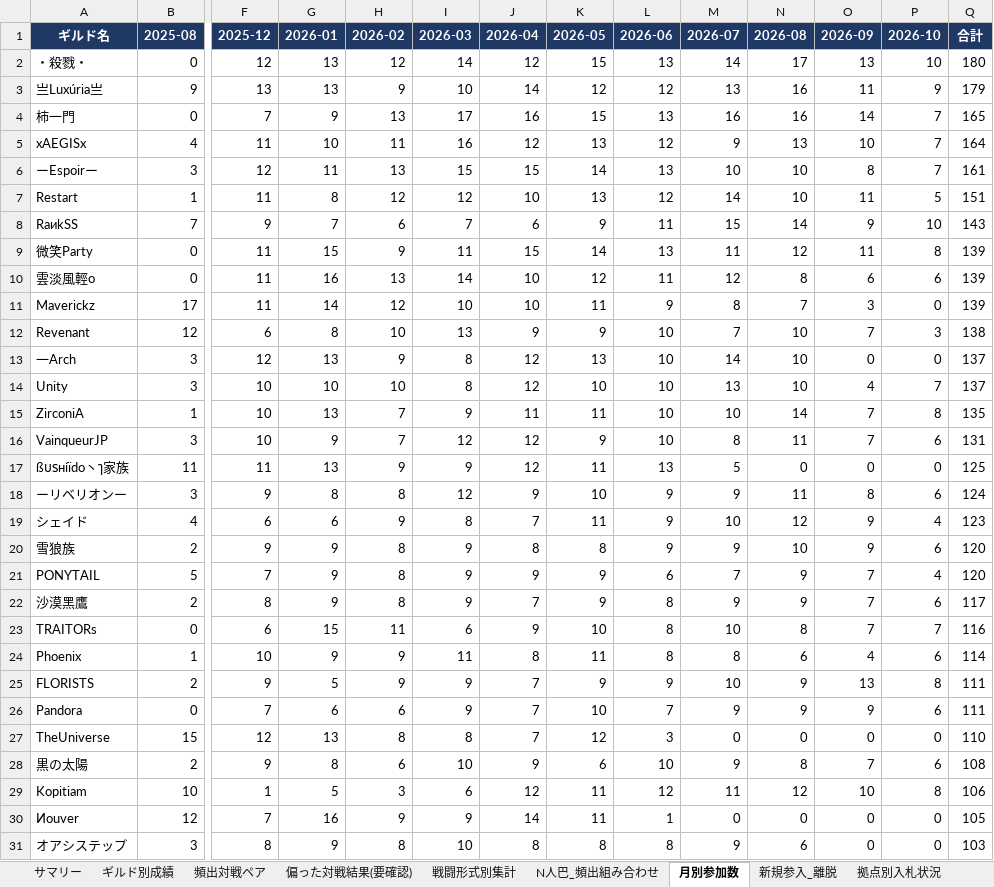
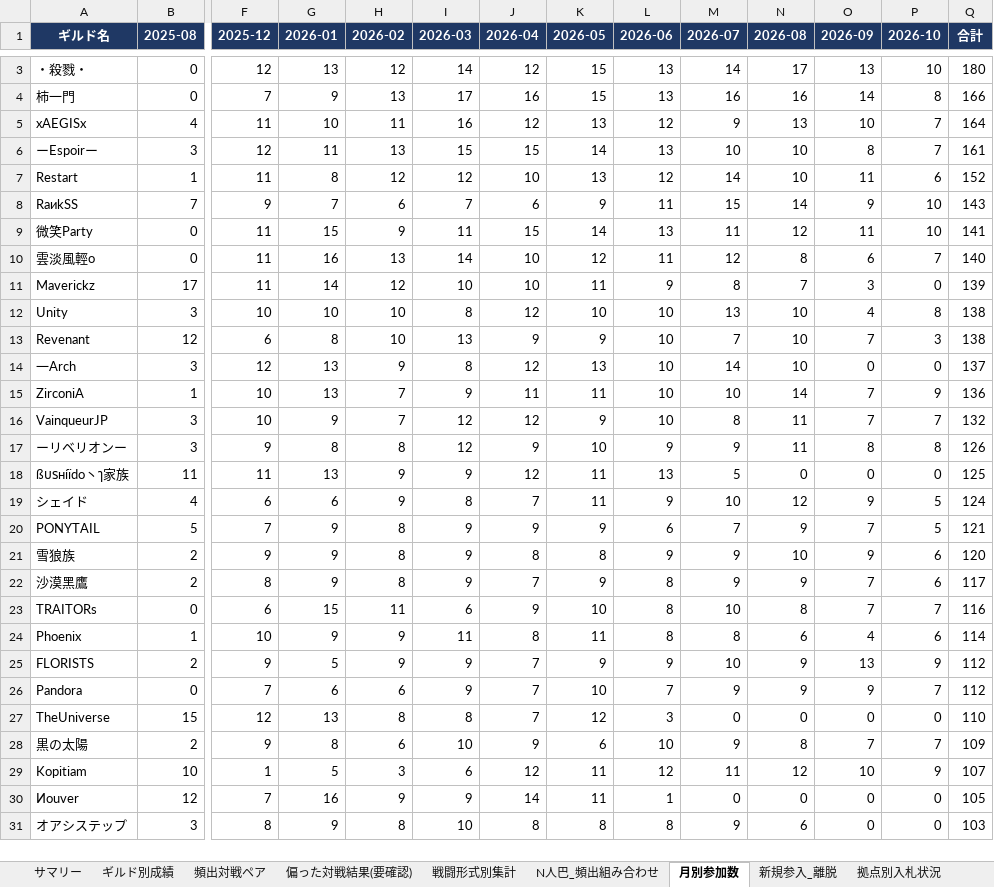
Before and after one commit to Lily-0619/bdm-node-war-tracker, an Excel workbook: report/output/拠点戦_過去データ分析.xlsx, sheet 月別参加数, drawn as a sheet; only a part is shown, gaps mark what is left out; values as stored, in another font and other column widths than the file's, no borders; removed rows and columns are numbered as before the commit, all else as after; rows hold the shown columns only; the diff covers the shown part only; the diff names each change by its address in the sheet, - before the commit and + after, or states it on an @@ line.

```diff
--- a/report/output/拠点戦_過去データ分析.xlsx (sheet 月別参加数)
+++ b/report/output/拠点戦_過去データ分析.xlsx (sheet 月別参加数)
-row 3: 亗Luxúria亗 | 9 | 13 | 13 | 9 | 10 | 14 | 12 | 12 | 13 | 16 | 11 | 9 | 179
-P4 (2026-10): 7
+P4 (2026-10): 8
-Q4 (合計): 165
+Q4 (合計): 166
-P7 (2026-10): 5
+P7 (2026-10): 6
-Q7 (合計): 151
+Q7 (合計): 152
-P9 (2026-10): 8
+P9 (2026-10): 10
-Q9 (合計): 139
+Q9 (合計): 141
-P10 (2026-10): 6
+P10 (2026-10): 7
-Q10 (合計): 139
+Q10 (合計): 140
+row 12: Unity | 3 | 10 | 10 | 10 | 8 | 12 | 10 | 10 | 13 | 10 | 4 | 8 | 138
-row 14: Unity | 3 | 10 | 10 | 10 | 8 | 12 | 10 | 10 | 13 | 10 | 4 | 7 | 137
-P15 (2026-10): 8
+P15 (2026-10): 9
-Q15 (合計): 135
+Q15 (合計): 136
-P16 (2026-10): 6
+P16 (2026-10): 7
-Q16 (合計): 131
+Q16 (合計): 132
+row 17: ーリベリオンー | 3 | 9 | 8 | 8 | 12 | 9 | 10 | 9 | 9 | 11 | 8 | 8 | 126
-row 18: ーリベリオンー | 3 | 9 | 8 | 8 | 12 | 9 | 10 | 9 | 9 | 11 | 8 | 6 | 124
-P19 (2026-10): 4
+P19 (2026-10): 5
-Q19 (合計): 123
+Q19 (合計): 124
+row 20: PONYTAIL | 5 | 7 | 9 | 8 | 9 | 9 | 9 | 6 | 7 | 9 | 7 | 5 | 121
-row 21: PONYTAIL | 5 | 7 | 9 | 8 | 9 | 9 | 9 | 6 | 7 | 9 | 7 | 4 | 120
-P25 (2026-10): 8
+P25 (2026-10): 9
-Q25:Q26 (合計): 111
+Q25:Q26 (合計): 112
-P26 (2026-10): 6
+P26 (2026-10): 7
-P28 (2026-10): 6
+P28 (2026-10): 7
-Q28 (合計): 108
+Q28 (合計): 109
-P29 (2026-10): 8
+P29 (2026-10): 9
-Q29 (合計): 106
+Q29 (合計): 107
```
Also changed, not shown: 8 added rows, 6 removed rows and 10 edited cells elsewhere in this sheet, sheet ギルド別成績, sheet 頻出対戦ペア, sheet 拠点別入札状況, sheet N人巴_頻出組み合わせ, sheet 偏った対戦結果(要確認), sheet 新規参入_離脱, 2 more sheets, 10 other files.
